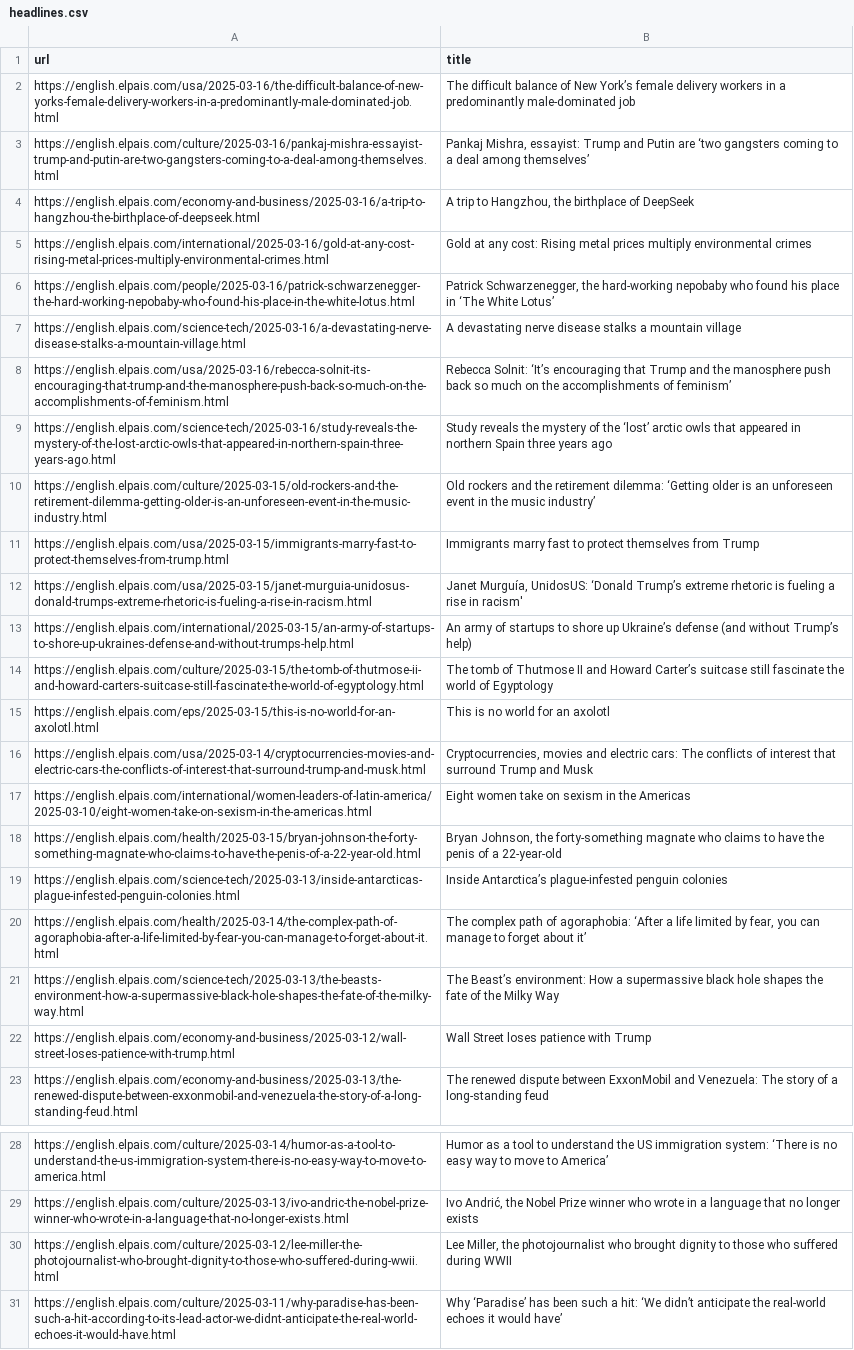
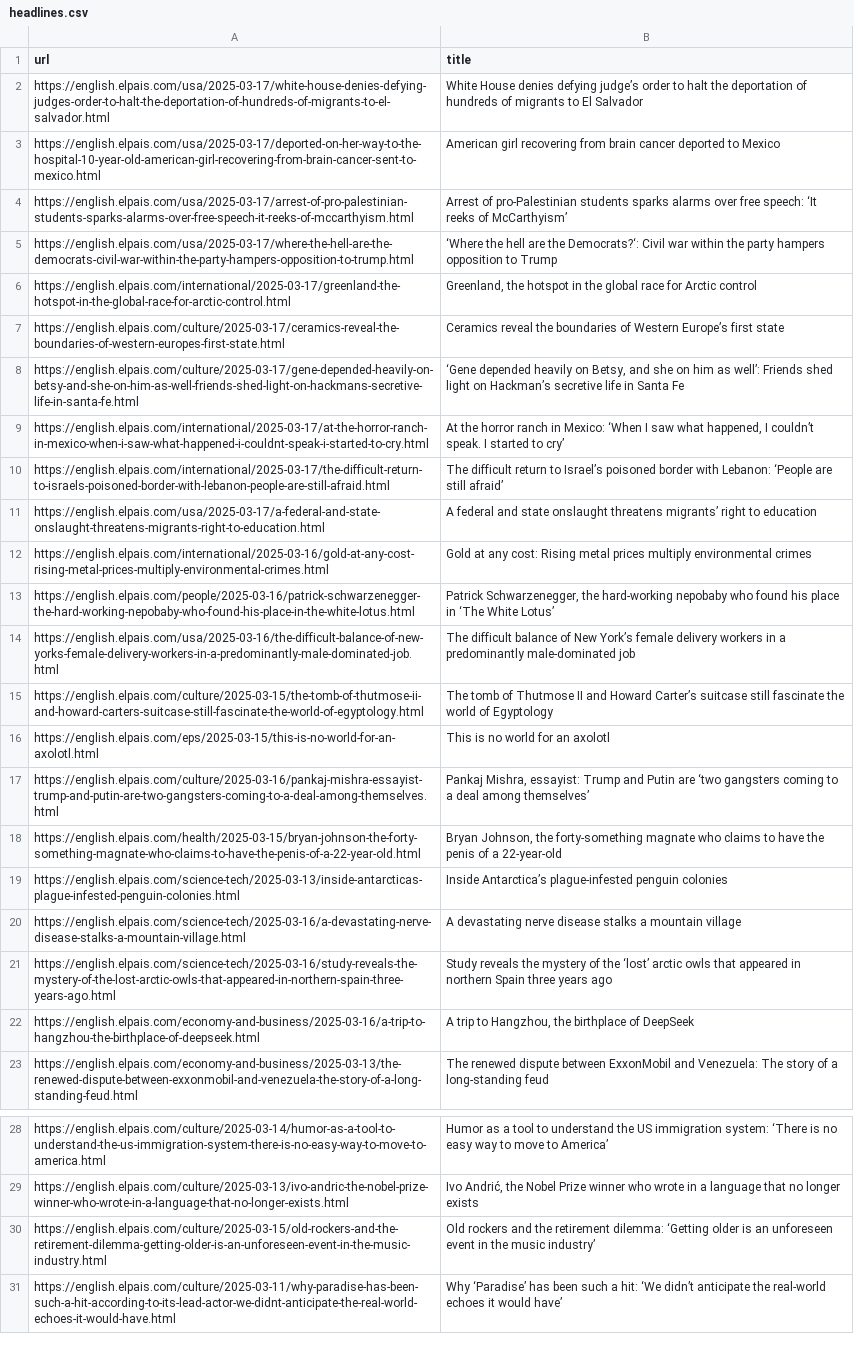
Before and after one commit to jsoma/scraper-sample, a CSV file: headlines.csv, drawn as a sheet; only a part is shown, gaps mark what is left out; removed rows and columns are numbered as before the commit, all else as after; the diff covers the shown part only; the diff names each change by its address in the sheet, - before the commit and + after, or states it on an @@ line.

```diff
--- a/headlines.csv
+++ b/headlines.csv
+row 2: https://english.elpais.com/usa/2025-03-17/white-house-denies-defying-judges-order-to-halt-the-deportation-of-hundreds-of-migrants-to-el-salvador.html | White House denies defying judge’s order to halt the deportation of hundreds of migrants to El Salvador
+row 3: https://english.elpais.com/usa/2025-03-17/deported-on-her-way-to-the-hospital-10-year-old-american-girl-recovering-from-brain-cancer-sent-to-mexico.html | American girl recovering from brain cancer deported to Mexico
+row 4: https://english.elpais.com/usa/2025-03-17/arrest-of-pro-palestinian-students-sparks-alarms-over-free-speech-it-reeks-of-mccarthyism.html | Arrest of pro-Palestinian students sparks alarms over free speech: ‘It reeks of McCarthyism’
+row 5: https://english.elpais.com/usa/2025-03-17/where-the-hell-are-the-democrats-civil-war-within-the-party-hampers-opposition-to-trump.html | ‘Where the hell are the Democrats?‘: Civil war within the party hampers opposition to Trump
+row 6: https://english.elpais.com/international/2025-03-17/greenland-the-hotspot-in-the-global-race-for-arctic-control.html | Greenland, the hotspot in the global race for Arctic control
+row 7: https://english.elpais.com/culture/2025-03-17/ceramics-reveal-the-boundaries-of-western-europes-first-state.html | Ceramics reveal the boundaries of Western Europe’s first state
+row 8: https://english.elpais.com/culture/2025-03-17/gene-depended-heavily-on-betsy-and-she-on-him-as-well-friends-shed-light-on-hackmans-secretive-life-in-santa-fe.html | ‘Gene depended heavily on Betsy, and she on him as well’: Friends shed light on Hackman’s secretive life in Santa Fe
+row 9: https://english.elpais.com/international/2025-03-17/at-the-horror-ranch-in-mexico-when-i-saw-what-happened-i-couldnt-speak-i-started-to-cry.html | At the horror ranch in Mexico: ‘When I saw what happened, I couldn’t speak. I started to cry’
+row 10: https://english.elpais.com/international/2025-03-17/the-difficult-return-to-israels-poisoned-border-with-lebanon-people-are-still-afraid.html | The difficult return to Israel’s poisoned border with Lebanon: ‘People are still afraid’
+row 11: https://english.elpais.com/usa/2025-03-17/a-federal-and-state-onslaught-threatens-migrants-right-to-education.html | A federal and state onslaught threatens migrants’ right to education
-row 8: https://english.elpais.com/usa/2025-03-16/rebecca-solnit-its-encouraging-that-trump-and-the-manosphere-push-back-so-much-on-the-accomplishments-of-feminism.html | Rebecca Solnit: ‘It’s encouraging that Trump and the manosphere push back so much on the accomplishments of feminism’
-row 11: https://english.elpais.com/usa/2025-03-15/immigrants-marry-fast-to-protect-themselves-from-trump.html | Immigrants marry fast to protect themselves from Trump
-row 12: https://english.elpais.com/usa/2025-03-15/janet-murguia-unidosus-donald-trumps-extreme-rhetoric-is-fueling-a-rise-in-racism.html | Janet Murguía, UnidosUS: ‘Donald Trump’s extreme rhetoric is fueling a rise in racism'
-row 13: https://english.elpais.com/international/2025-03-15/an-army-of-startups-to-shore-up-ukraines-defense-and-without-trumps-help.html | An army of startups to shore up Ukraine’s defense (and without Trump’s help)
@@ row 2 moved to row 14: https://english.elpais.com/usa/2025-03-1… @@
-row 16: https://english.elpais.com/usa/2025-03-14/cryptocurrencies-movies-and-electric-cars-the-conflicts-of-interest-that-surround-trump-and-musk.html | Cryptocurrencies, movies and electric cars: The conflicts of interest that surround Trump and Musk
-row 17: https://english.elpais.com/international/women-leaders-of-latin-america/2025-03-10/eight-women-take-on-sexism-in-the-americas.html | Eight women take on sexism in the Americas
@@ row 3 moved to row 17: https://english.elpais.com/culture/2025-… @@
-row 20: https://english.elpais.com/health/2025-03-14/the-complex-path-of-agoraphobia-after-a-life-limited-by-fear-you-can-manage-to-forget-about-it.html | The complex path of agoraphobia: ‘After a life limited by fear, you can manage to forget about it’
-row 21: https://english.elpais.com/science-tech/2025-03-13/the-beasts-environment-how-a-supermassive-black-hole-shapes-the-fate-of-the-milky-way.html | The Beast’s environment: How a supermassive black hole shapes the fate of the Milky Way
-row 22: https://english.elpais.com/economy-and-business/2025-03-12/wall-street-loses-patience-with-trump.html | Wall Street loses patience with Trump
@@ row 7 moved to row 20: https://english.elpais.com/science-tech/… @@
@@ row 9 moved to row 21: https://english.elpais.com/science-tech/… @@
@@ row 4 moved to row 22: https://english.elpais.com/economy-and-b… @@
-row 30: https://english.elpais.com/culture/2025-03-12/lee-miller-the-photojournalist-who-brought-dignity-to-those-who-suffered-during-wwii.html | Lee Miller, the photojournalist who brought dignity to those who suffered during WWII
@@ row 10 moved to row 30: https://english.elpais.com/culture/2025-… @@
```
Also changed, not shown: 2 added rows and 2 removed rows elsewhere in this file.
